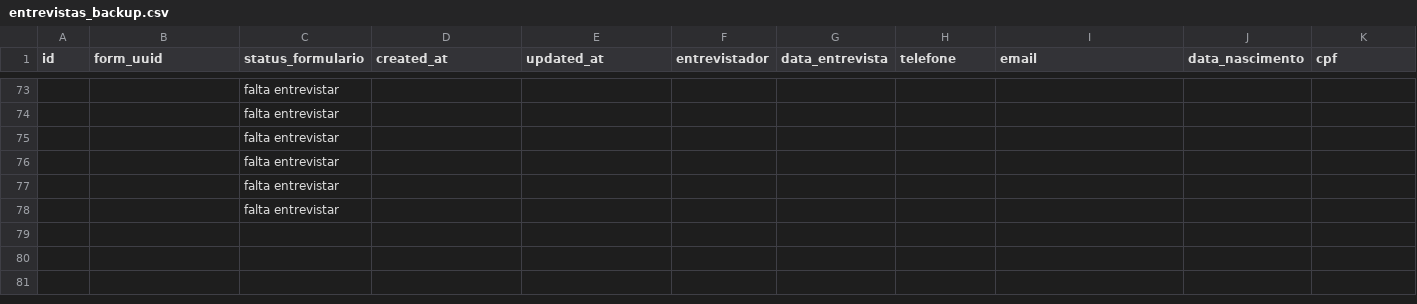
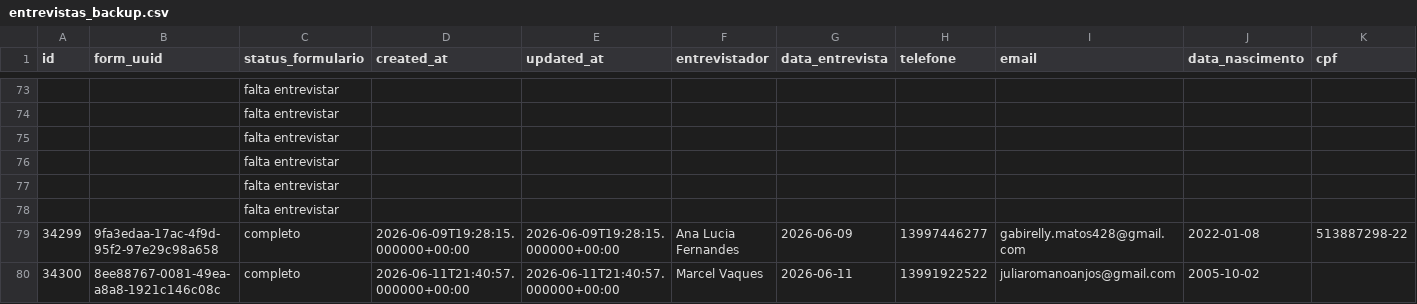
Before and after one commit to hericmr/dados_educafro_2026, a CSV file: data/entrevistas_backup.csv, drawn as a sheet; only a part is shown, gaps mark what is left out; rows hold the shown columns only; the diff names each change by its address in the sheet, - before the commit and + after, or states it on an @@ line.

```diff
--- a/data/entrevistas_backup.csv
+++ b/data/entrevistas_backup.csv
+row 79: 34299 | 9fa3edaa-17ac-4f9d-95f2-97e29c98a658 | completo | 2026-06-09T19:28:15.000000+00:00 | 2026-06-09T19:28:15.000000+00:00 | Ana Lucia Fernandes | 2026-06-09 | 13997446277 | gabirelly.matos428@gmail.com | 2022-01-08 | 513887298-22
+row 80: 34300 | 8ee88767-0081-49ea-a8a8-1921c146c08c | completo | 2026-06-11T21:40:57.000000+00:00 | 2026-06-11T21:40:57.000000+00:00 | Marcel Vaques | 2026-06-11 | 13991922522 | juliaromanoanjos@gmail.com | 2005-10-02
```
